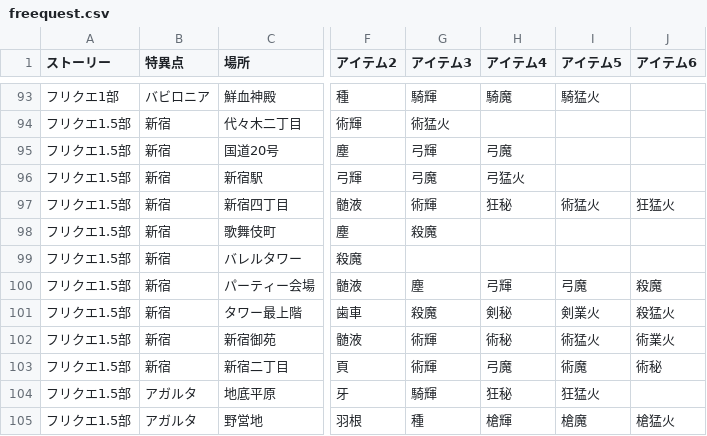
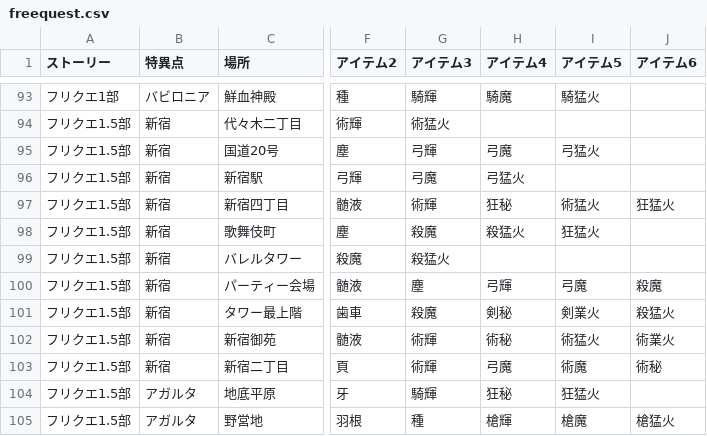
Before and after one commit to fgosc/syutagcnt, a CSV file: freequest.csv, drawn as a sheet; only a part is shown, gaps mark what is left out; the diff names each change by its address in the sheet, - before the commit and + after, or states it on an @@ line.

Commit message:
fix quest drop

```diff
--- a/freequest.csv
+++ b/freequest.csv
-I95 (アイテム5): (empty)
+I95 (アイテム5): 弓猛火
-H98 (アイテム4): (empty)
+H98 (アイテム4): 殺猛火
-I98 (アイテム5): (empty)
+I98 (アイテム5): 狂猛火
-G99 (アイテム3): (empty)
+G99 (アイテム3): 殺猛火
```
